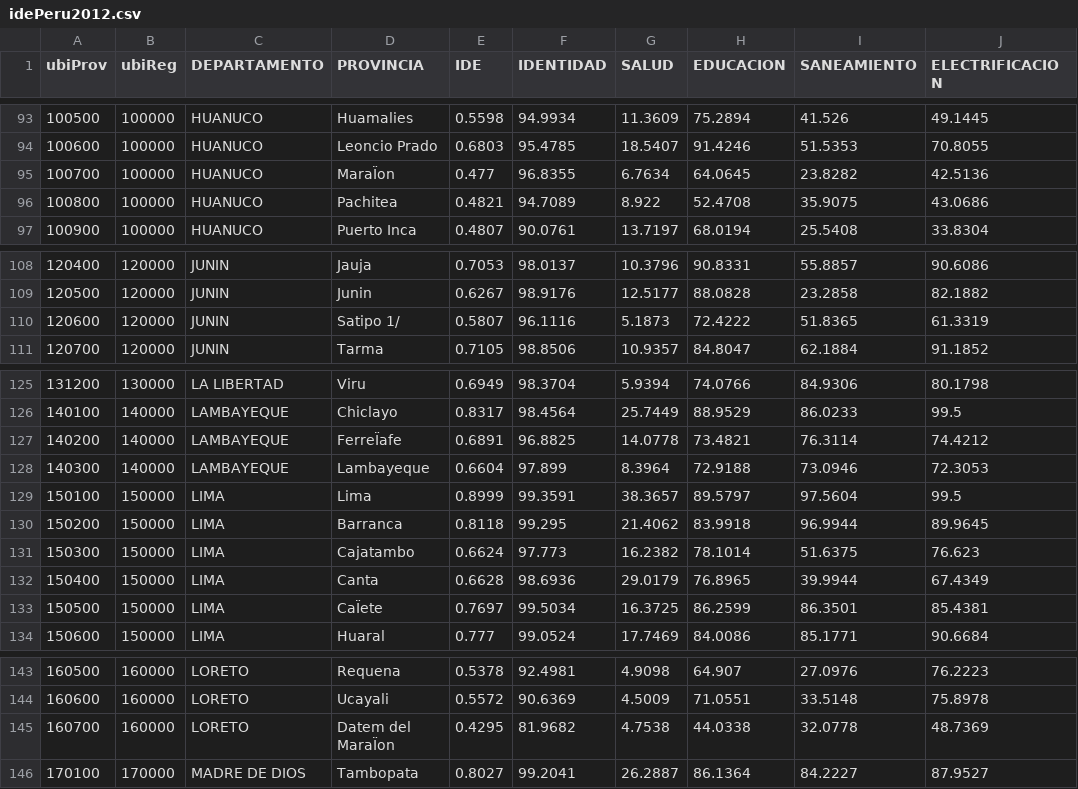
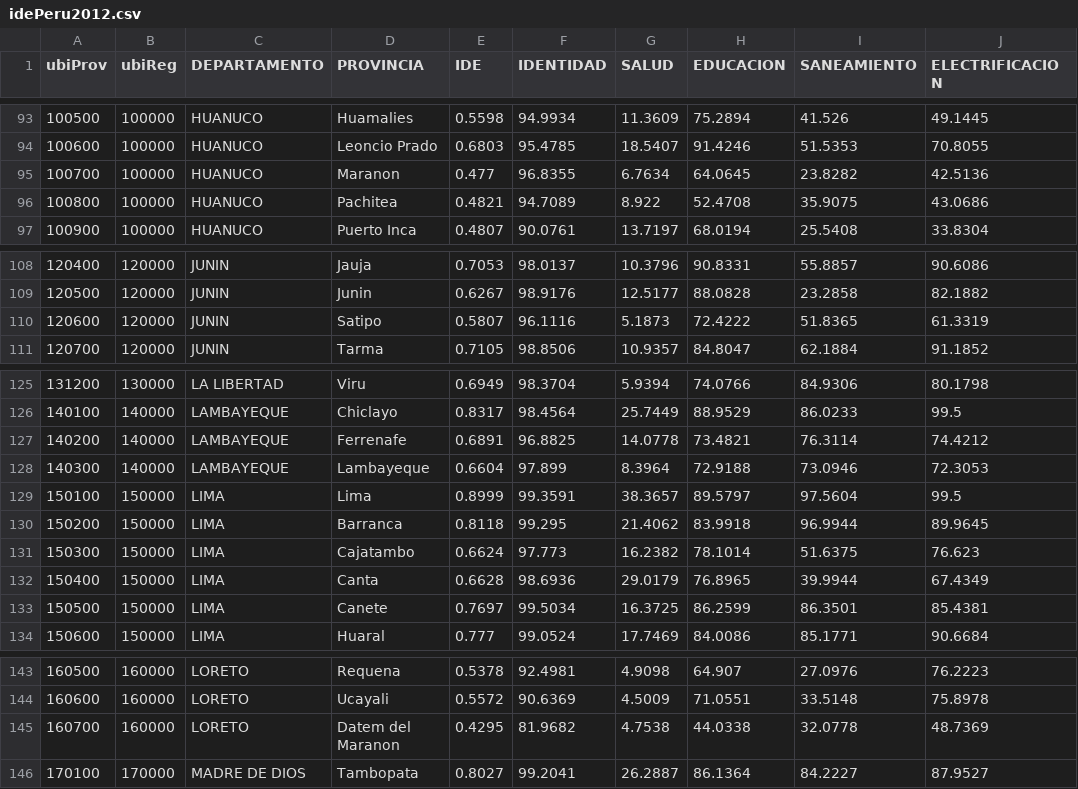
Before and after one commit to salazarcasoperu/EstadisticaPoliticaGobiernoII, a CSV file: sesiones/data/idePeru2012.csv, drawn as a sheet; only a part is shown, gaps mark what is left out; the diff names each change by its address in the sheet, - before the commit and + after, or states it on an @@ line.

```diff
--- a/sesiones/data/idePeru2012.csv
+++ b/sesiones/data/idePeru2012.csv
-D95 (PROVINCIA): MaraÏon
+D95 (PROVINCIA): Maranon
-D110 (PROVINCIA): Satipo 1/
+D110 (PROVINCIA): Satipo
-D127 (PROVINCIA): FerreÏafe
+D127 (PROVINCIA): Ferrenafe
-D133 (PROVINCIA): CaÏete
+D133 (PROVINCIA): Canete
-D145 (PROVINCIA): Datem del MaraÏon
+D145 (PROVINCIA): Datem del Maranon
```
Also changed, not shown: 6 other files.
